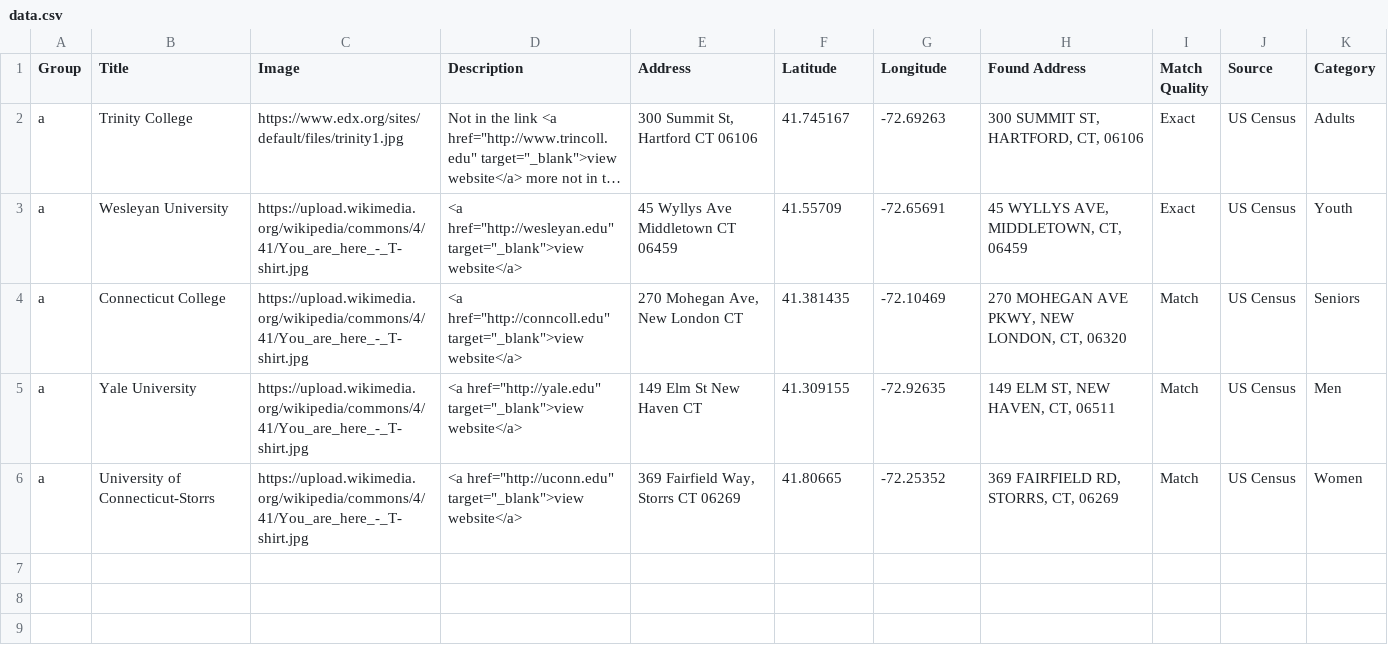
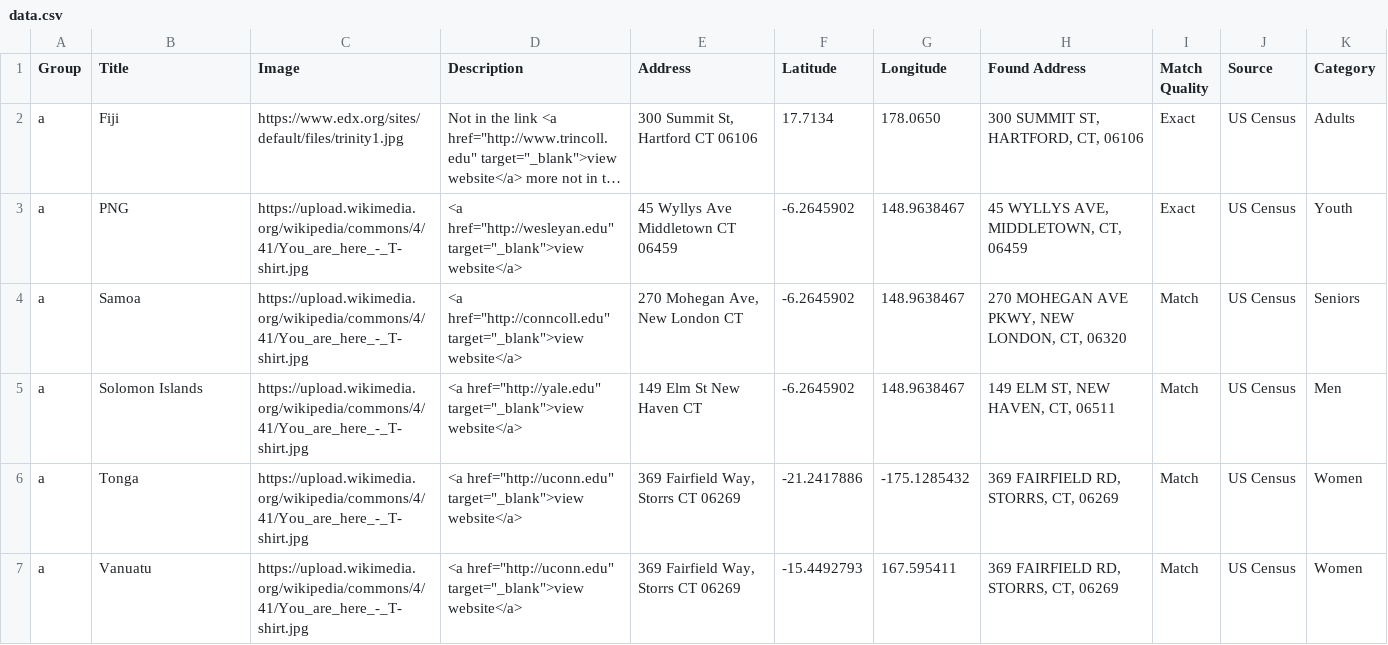
Before and after one commit to arthurdoyle1/testdemo1, a CSV file: data.csv, drawn as a sheet; long unchanged cells end in …; addresses are those after the commit; the diff names each change by its address in the sheet, - before the commit and + after, or states it on an @@ line.

Commit message:
Update data.csv

```diff
--- a/data.csv
+++ b/data.csv
-B2 (Title): Trinity College
+B2 (Title): Fiji
-F2 (Latitude): 41.745167
+F2 (Latitude): 17.7134
-G2 (Longitude): -72.69263
+G2 (Longitude): 178.0650
-B3 (Title): Wesleyan University
+B3 (Title): PNG
-F3 (Latitude): 41.55709
+F3 (Latitude): -6.2645902
-G3 (Longitude): -72.65691
+G3 (Longitude): 148.9638467
-B4 (Title): Connecticut College
+B4 (Title): Samoa
-F4 (Latitude): 41.381435
+F4 (Latitude): -6.2645902
-G4 (Longitude): -72.10469
+G4 (Longitude): 148.9638467
-B5 (Title): Yale University
+B5 (Title): Solomon Islands
-F5 (Latitude): 41.309155
+F5 (Latitude): -6.2645902
-G5 (Longitude): -72.92635
+G5 (Longitude): 148.9638467
+row 6: a | Tonga | https://upload.wikimedia.org/wikipedia/commons/4/41/You_are_here_-_T-shirt.jpg | <a href="http://uconn.edu" target="_blank">view website</a> | 369 Fairfield Way, Storrs CT 06269 | -21.2417886 | -175.1285432 | 369 FAIRFIELD RD, STORRS, CT, 06269 | Match | US Census | Women
-B7 (Title): University of Connecticut-Storrs
+B7 (Title): Vanuatu
-F7 (Latitude): 41.80665
+F7 (Latitude): -15.4492793
-G7 (Longitude): -72.25352
+G7 (Longitude): 167.595411
```
